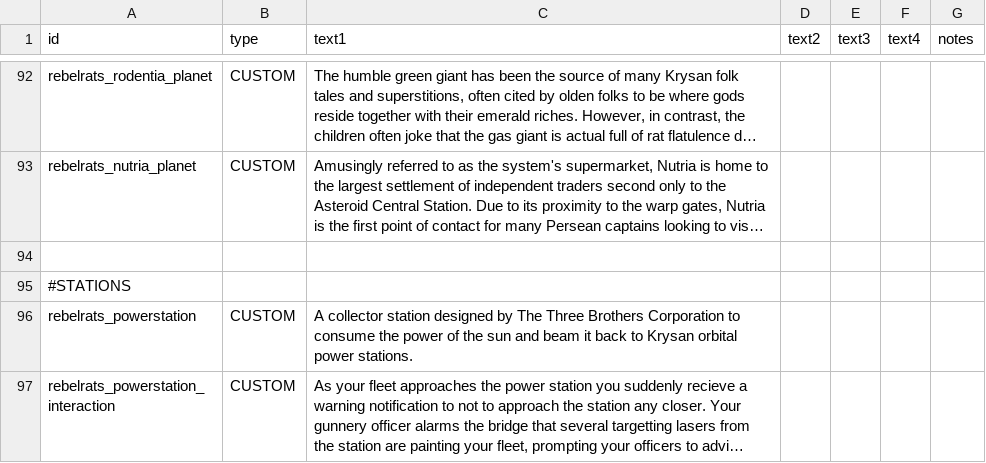
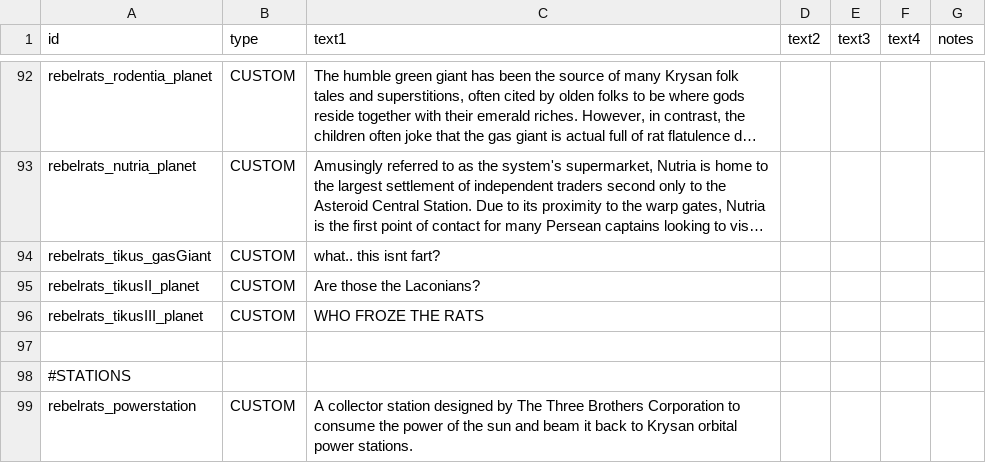
Before and after one commit to masterraven19/Rebel-Rats, a CSV file: data/strings/descriptions.csv, drawn as a sheet; only a part is shown, gaps mark what is left out; the shorter side is filled out with more unchanged rows; long unchanged cells end in …; the diff names each change by its address in the sheet, - before the commit and + after, or states it on an @@ line.

Commit message:
Added new system Tikus and others
Added new system Tikus with 3 planets
2 Rebel rats
1 Independent
Removed the auto update of the system
Instead will check if the rebel rats system exists in the save and if it doesnt it spawns in the systems
Fixed the orbitdays / orbit speed of the rings and planets
Compressed the Dragons Blessing system (was absolutely massive)
Starting a new Nexerelin run will give the player the Rebel Rats weapon package instead of midline

```diff
--- a/data/strings/descriptions.csv
+++ b/data/strings/descriptions.csv
+row 94: rebelrats_tikus_gasGiant | CUSTOM | what.. this isnt fart?
+row 95: rebelrats_tikusII_planet | CUSTOM | Are those the Laconians?
+row 96: rebelrats_tikusIII_planet | CUSTOM | WHO FROZE THE RATS
```
Also changed, not shown: 9 other files.
